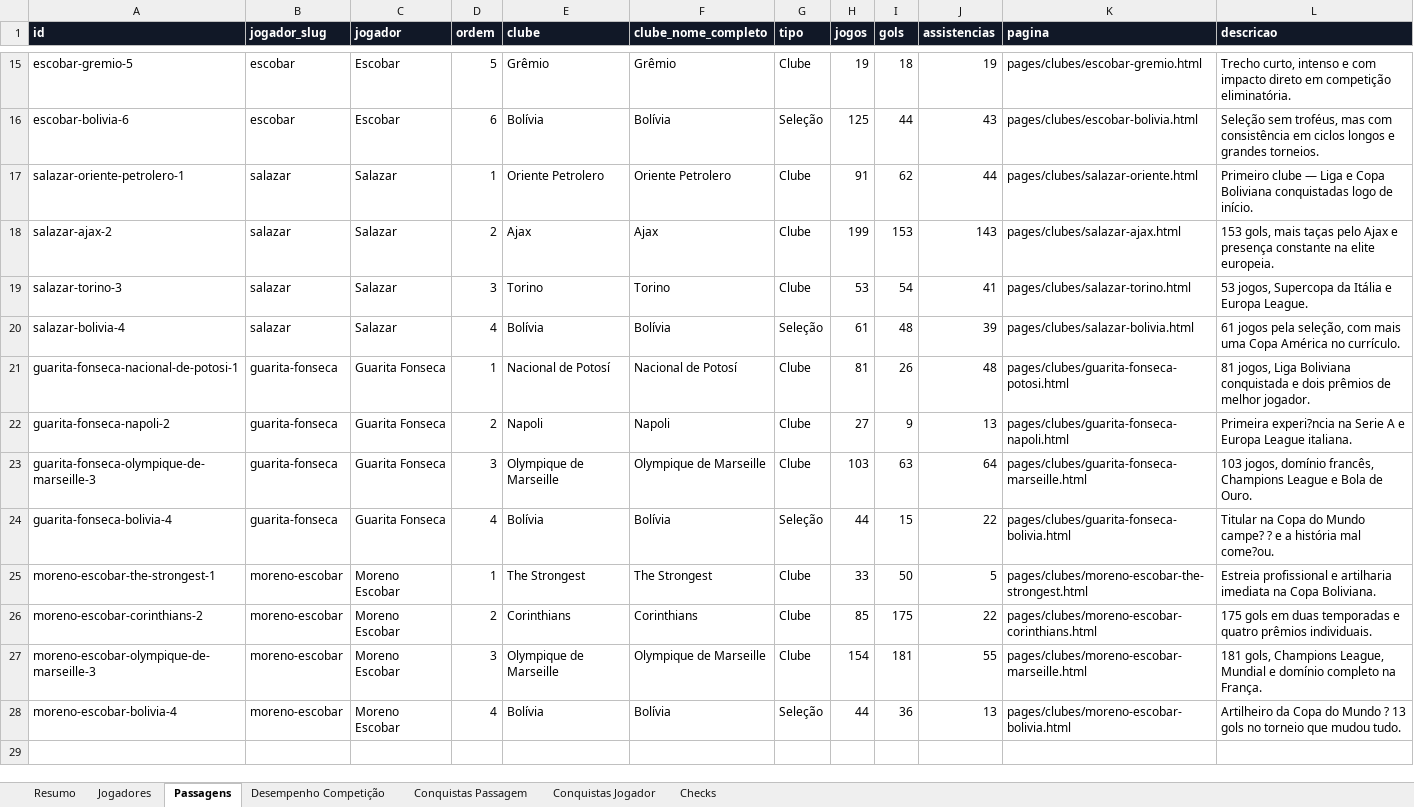
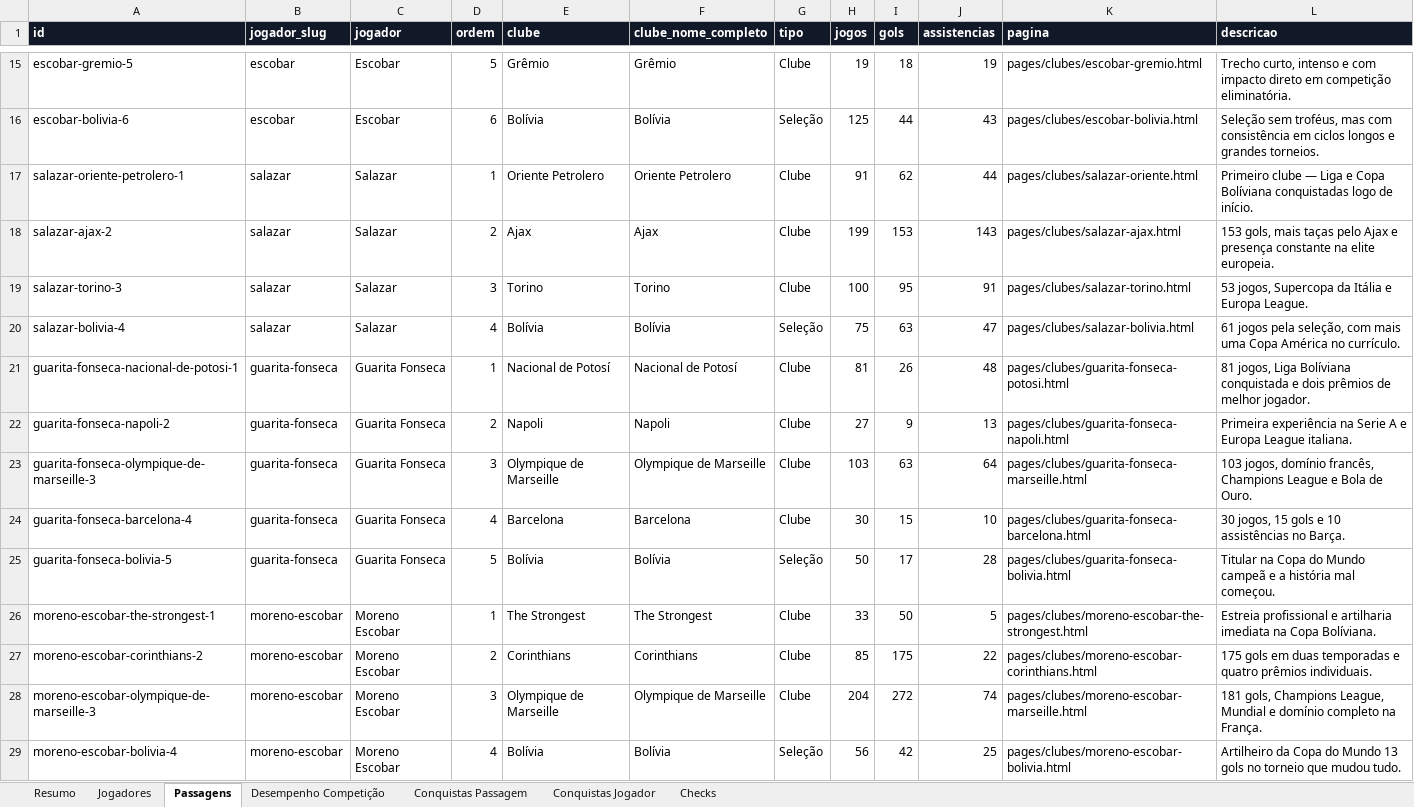
Before and after one commit to msthephano-png/player-career-site, an Excel workbook: data/jogadores_carreiras.xlsx, sheet Passagens, drawn as a sheet; only a part is shown, gaps mark what is left out; values as stored, in another font and other column widths than the file's, no borders; addresses are those after the commit; the diff names each change by its address in the sheet, - before the commit and + after, or states it on an @@ line.

```diff
--- a/data/jogadores_carreiras.xlsx (sheet Passagens)
+++ b/data/jogadores_carreiras.xlsx (sheet Passagens)
-L17 (descricao): …e Copa Boliviana conquistadas logo…
+L17 (descricao): …e Copa Bolíviana conquistadas logo…
-H19 (jogos): 53
+H19 (jogos): 100
-I19 (gols): 54
+I19 (gols): 95
-J19 (assistencias): 41
+J19 (assistencias): 91
-H20 (jogos): 61
+H20 (jogos): 75
-I20 (gols): 48
+I20 (gols): 63
-J20 (assistencias): 39
+J20 (assistencias): 47
-L21 (descricao): …jogos, Liga Boliviana conquistada e…
+L21 (descricao): …jogos, Liga Bolíviana conquistada e…
-L22 (descricao): Primeira experi?ncia na Serie…
+L22 (descricao): Primeira experiência na Serie…
+row 24: guarita-fonseca-barcelona-4 | guarita-fonseca | Guarita Fonseca | 4 | Barcelona | Barcelona | Clube | 30 | 15 | 10 | pages/clubes/guarita-fonseca-barcelona.html | 30 jogos, 15 gols e 10 assistências no Barça.
-A25 (id): guarita-fonseca-bolivia-4
+A25 (id): guarita-fonseca-bolivia-5
-D25 (ordem): 4
+D25 (ordem): 5
-H25 (jogos): 44
+H25 (jogos): 50
-I25 (gols): 15
+I25 (gols): 17
-J25 (assistencias): 22
+J25 (assistencias): 28
-L25 (descricao): …do Mundo campe? ? e a história mal come?ou.
+L25 (descricao): …do Mundo campeã e a história mal começou.
-L26 (descricao): …na Copa Boliviana.
+L26 (descricao): …na Copa Bolíviana.
-H28 (jogos): 154
+H28 (jogos): 204
-I28 (gols): 181
+I28 (gols): 272
-J28 (assistencias): 55
+J28 (assistencias): 74
-H29 (jogos): 44
+H29 (jogos): 56
-I29 (gols): 36
+I29 (gols): 42
-J29 (assistencias): 13
+J29 (assistencias): 25
-L29 (descricao): …do Mundo ? 13 gols…
+L29 (descricao): …do Mundo 13 gols…
```
Also changed, not shown: sheet Desempenho Competição, sheet Conquistas Passagem, sheet Jogadores, sheet Checks, sheet Conquistas Jogador, sheet Resumo, 51 other files.
